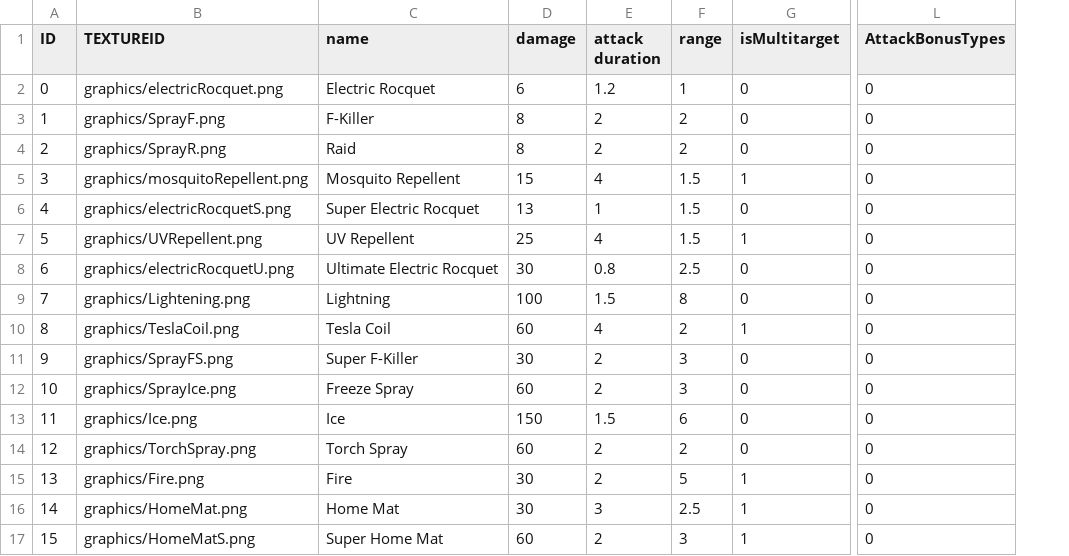
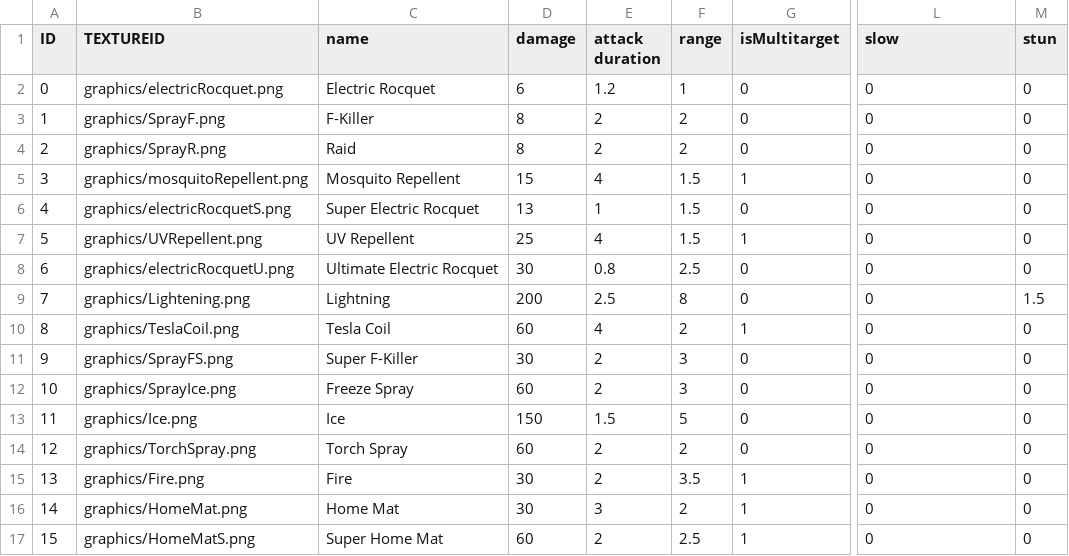
Before and after one commit to Thirdwave03/SFML_personal, a CSV file: PersoanlProject_SFML/PS_SFMLFramework Bin/tables/tower_table.csv, drawn as a sheet; only a part is shown, gaps mark what is left out; the diff names each change by its address in the sheet, - before the commit and + after, or states it on an @@ line.

```diff
--- a/PersoanlProject_SFML/PS_SFMLFramework Bin/tables/tower_table.csv
+++ b/PersoanlProject_SFML/PS_SFMLFramework Bin/tables/tower_table.csv
+column M (stun), rows 2-17: 0 | 0 | 0 | 0 | 0 | 0 | 0 | 1.5 | 0 | 0 | 0 | 0 | 0 | 0 | 0 | 0
-L1: AttackBonusTypes
+L1: slow
-D9 (damage): 100
+D9 (damage): 200
-E9 (attack duration): 1.5
+E9 (attack duration): 2.5
-F13 (range): 6
+F13 (range): 5
-F15 (range): 5
+F15 (range): 3.5
-F16 (range): 2.5
+F16 (range): 2
-F17 (range): 3
+F17 (range): 2.5
```
Also changed, not shown: 20 other files.
